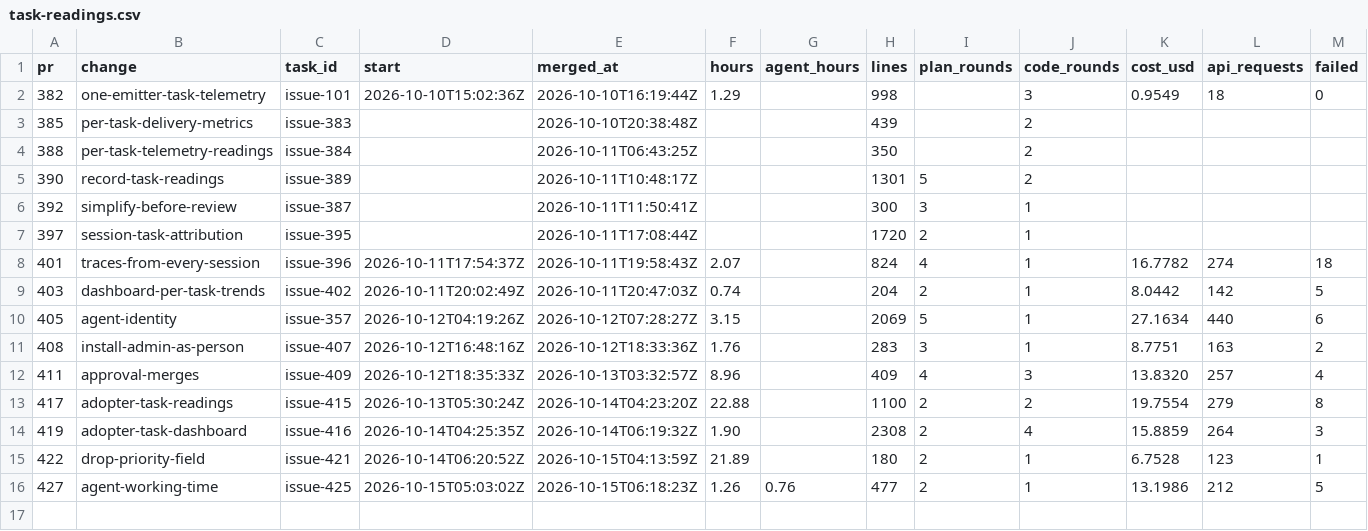
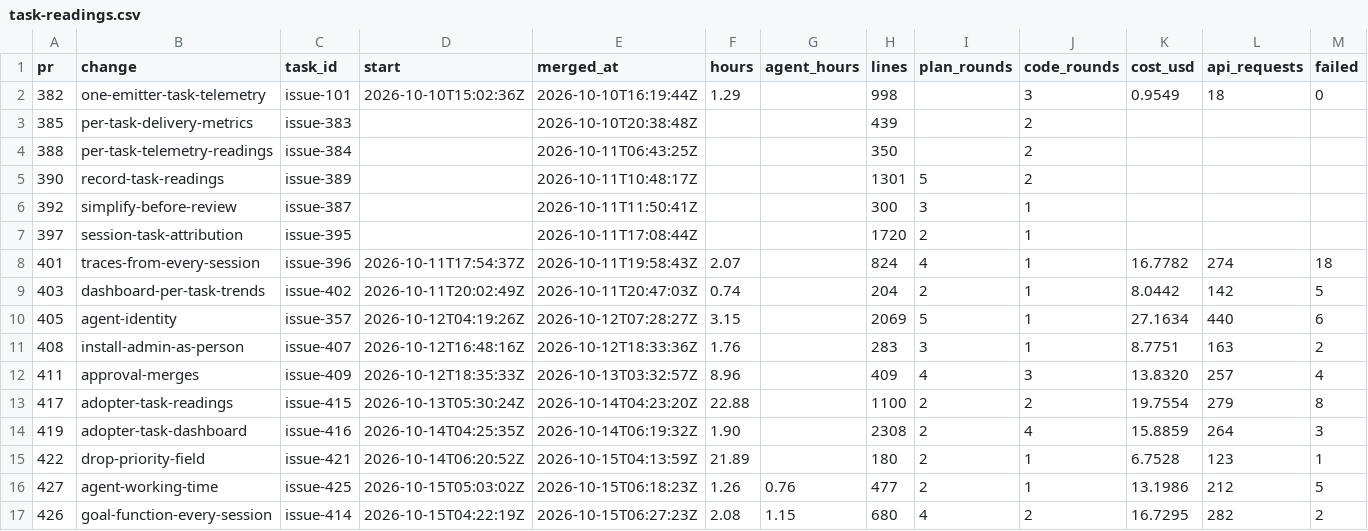
Before and after one commit to ekolvah/agent-process-distribution, a CSV file: task-readings.csv, drawn as a sheet; only a part is shown; rows hold the shown columns only; the diff names each change by its address in the sheet, - before the commit and + after, or states it on an @@ line.

```diff
--- a/task-readings.csv
+++ b/task-readings.csv
+row 17: 426 | goal-function-every-session | issue-414 | 2026-10-15T04:22:19Z | 2026-10-15T06:27:23Z | 2.08 | 1.15 | 680 | 4 | 2 | 16.7295 | 282 | 2
```
